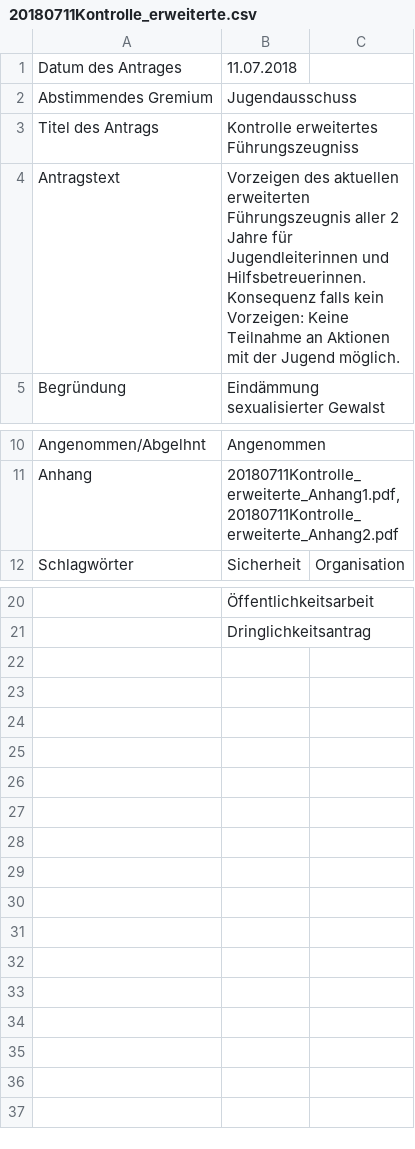
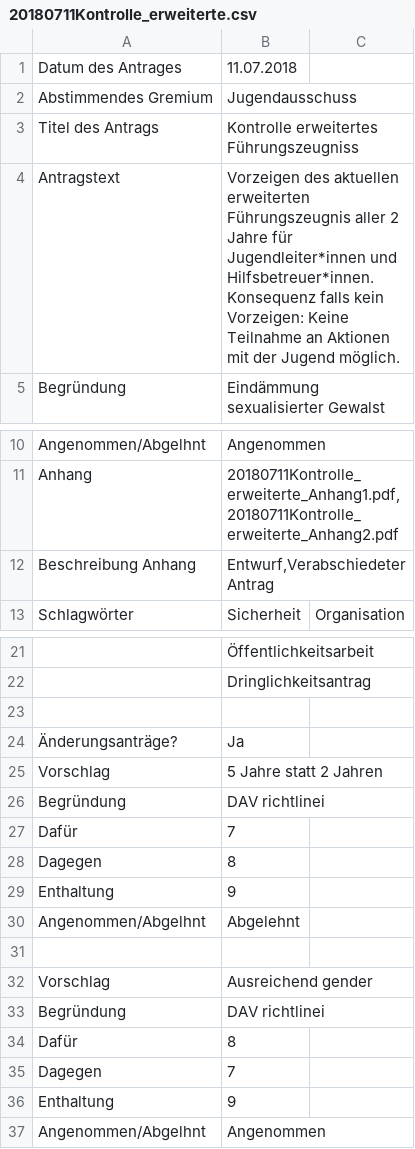
Before and after one commit to lordphily/Ortnen, a CSV file: 20180711Kontrolle_erweiterte.csv, drawn as a sheet; only a part is shown, gaps mark what is left out; the diff names each change by its address in the sheet, - before the commit and + after, or states it on an @@ line.

```diff
--- a/20180711Kontrolle_erweiterte.csv
+++ b/20180711Kontrolle_erweiterte.csv
-B4: …Jahre für Jugendleiterinnen und Hilfsbetreuerinnen. Konsequenz falls…
+B4: …Jahre für Jugendleiter*innen und Hilfsbetreuer*innen. Konsequenz falls…
+row 12: Beschreibung Anhang | Entwurf,Verabschiedeter Antrag
+row 23: (empty)
+row 24: Änderungsanträge? | Ja
+row 25: Vorschlag | 5 Jahre statt 2 Jahren
+row 26: Begründung | DAV richtlinei
+row 27: Dafür | 7
+row 28: Dagegen | 8
+row 29: Enthaltung | 9
+row 30: Angenommen/Abgelhnt | Abgelehnt
+row 31: (empty)
+row 32: Vorschlag | Ausreichend gender
+row 33: Begründung | DAV richtlinei
+row 34: Dafür | 8
+row 35: Dagegen | 7
+row 36: Enthaltung | 9
+row 37: Angenommen/Abgelhnt | Angenommen
```
Also changed, not shown: 911222Kontrolle_erweiterte.csv, 4 other files.
